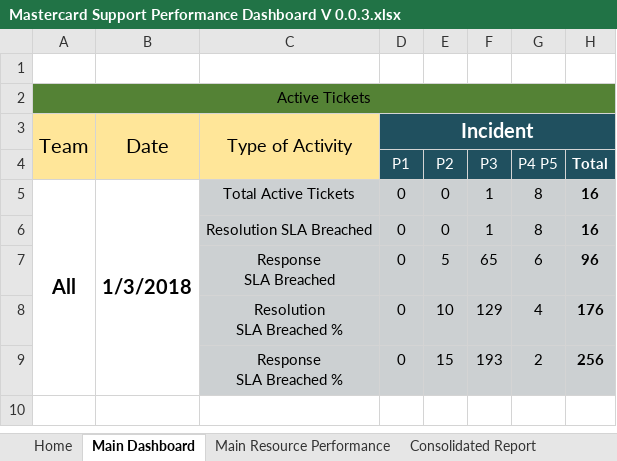
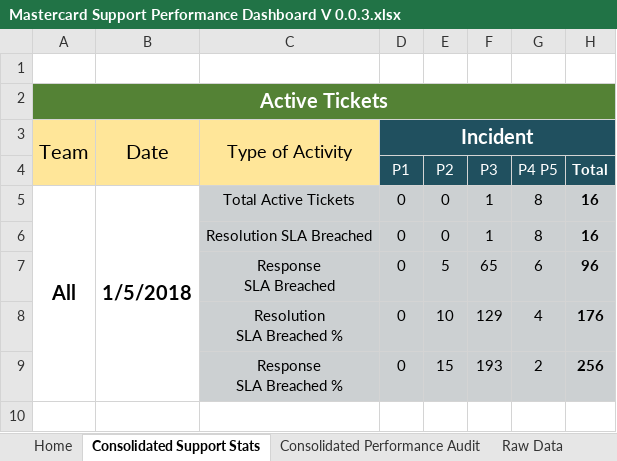
Before and after one commit to Decoder-Paul/MSP-Dashboard, an Excel workbook: Mastercard Support Performance Dashboard V 0.0.3.xlsx, sheet Consolidated Support Stats, drawn as a sheet; only a part is shown; values as stored, in another font and other column widths than the file's, no borders; the diff covers the shown part only; the diff names each change by its address in the sheet, - before the commit and + after, or states it on an @@ line.

Commit message:
Support performance Dashboard layout file updated

```diff
--- a/Mastercard Support Performance Dashboard V 0.0.3.xlsx (sheet Consolidated Support Stats)
+++ b/Mastercard Support Performance Dashboard V 0.0.3.xlsx (sheet Consolidated Support Stats)
-sheet tab: Main Dashboard
+sheet tab: Consolidated Support Stats
-sheet tab: Main Resource Performance
+sheet tab: Consolidated Performance Audit
-sheet tab: Consolidated Report
+sheet tab: Raw Data
@@ A2 bold: off → on, text colour: black → #FFFFFF, text size: larger @@
-B5: 1/3/2018
+B5: 1/5/2018
```
Also changed, not shown: 7 added rows, 3 edited cells, cell formats and merged cells elsewhere in this sheet, sheet Consolidated Performance Audit, charts or pictures, 2 other files.
